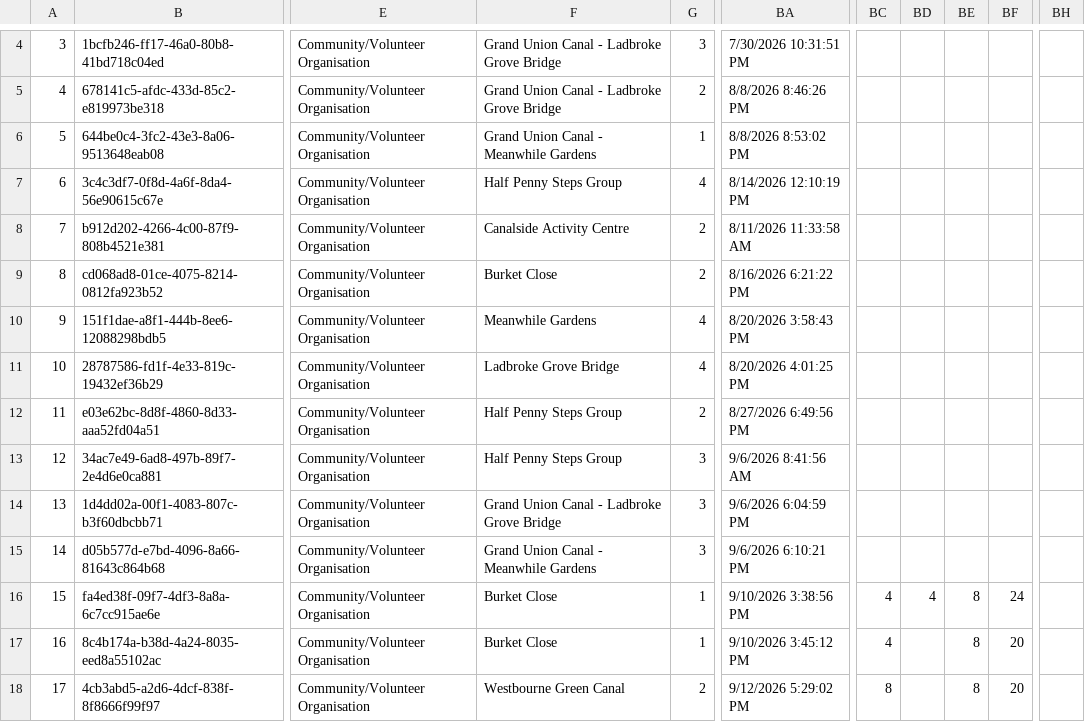
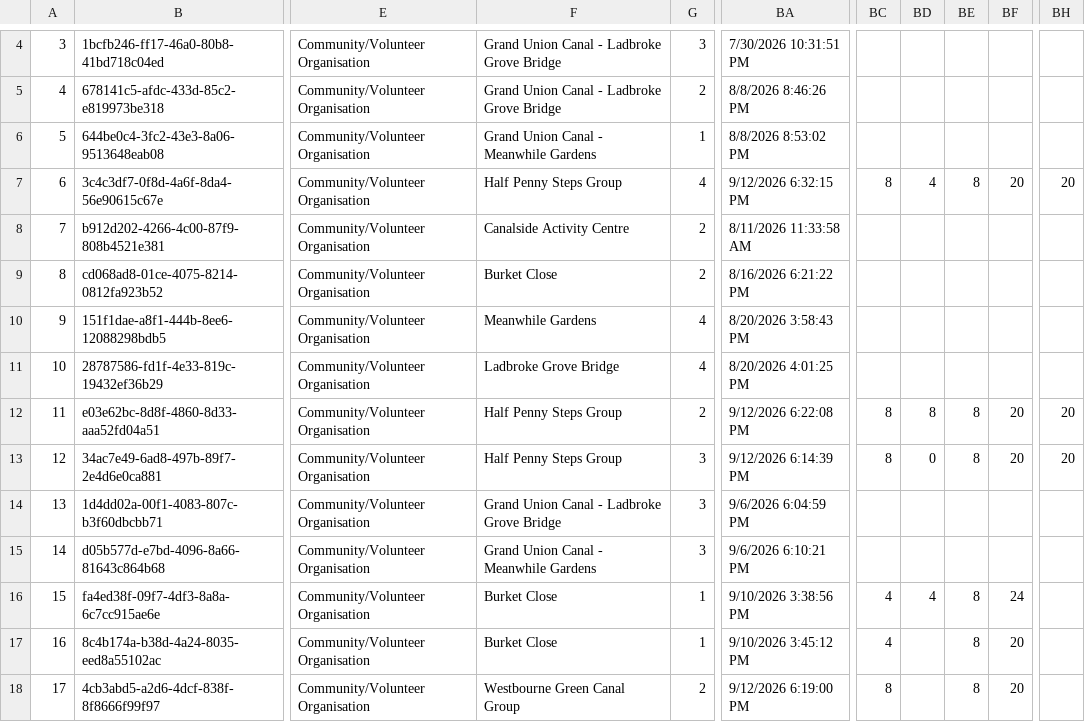
Before and after one commit to raylancashire/queens-park-canal-map, a CSV file: freshwater.csv, drawn as a sheet; only a part is shown, gaps mark what is left out; the diff names each change by its address in the sheet, - before the commit and + after, or states it on an @@ line.

```diff
--- a/freshwater.csv
+++ b/freshwater.csv
-BA7: 8/14/2026 12:10:19 PM
+BA7: 9/12/2026 6:32:15 PM
-BC7: (empty)
+BC7: 8
-BD7: (empty)
+BD7: 4
-BE7: (empty)
+BE7: 8
-BF7: (empty)
+BF7: 20
-BH7: (empty)
+BH7: 20
-BA12: 8/27/2026 6:49:56 PM
+BA12: 9/12/2026 6:22:08 PM
-BC12:BC13: (empty)
+BC12:BC13: 8
-BD12: (empty)
+BD12: 8
-BE12:BE13: (empty)
+BE12:BE13: 8
-BF12:BF13: (empty)
+BF12:BF13: 20
-BH12:BH13: (empty)
+BH12:BH13: 20
-BA13: 9/6/2026 8:41:56 AM
+BA13: 9/12/2026 6:14:39 PM
-BD13: (empty)
+BD13: 0
-F18: Westbourne Green Canal
+F18: Westbourne Green Canal Group
-BA18: 9/12/2026 5:29:02 PM
+BA18: 9/12/2026 6:19:00 PM
```
Also changed, not shown: additional-water-quality.csv.
